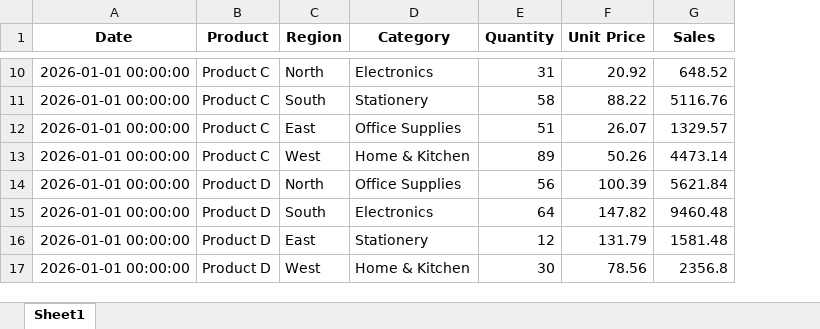
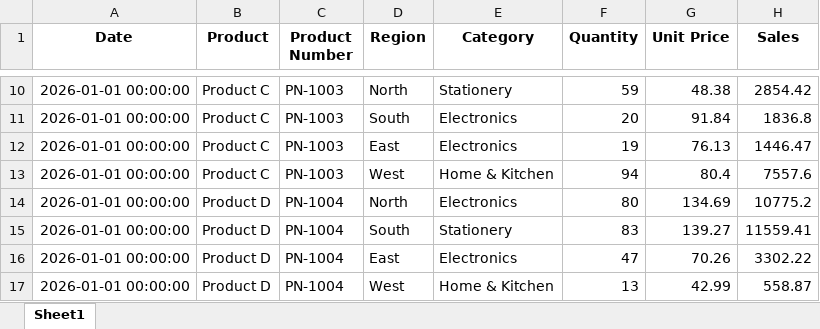
Before and after one commit to lak-j/Bussienes_Analysis_App, an Excel workbook: temp.xlsx, sheet Sheet1, drawn as a sheet; only a part is shown, gaps mark what is left out; values as stored, in another font and other column widths than the file's, no borders; addresses are those after the commit; the diff covers the shown part only; the diff names each change by its address in the sheet, - before the commit and + after, or states it on an @@ line.

Commit message:
top performing products UI enhancement

```diff
--- a/temp.xlsx (sheet Sheet1)
+++ b/temp.xlsx (sheet Sheet1)
+column C (Product Number), rows 10-17: PN-1003 | PN-1003 | PN-1003 | PN-1003 | PN-1004 | PN-1004 | PN-1004 | PN-1004
-E10 (Category): Electronics
+E10 (Category): Stationery
-F10 (Quantity): 31
+F10 (Quantity): 59
-G10 (Unit Price): 20.92
+G10 (Unit Price): 48.38
-H10 (Sales): 648.52
+H10 (Sales): 2854.42
-E11 (Category): Stationery
+E11 (Category): Electronics
-F11 (Quantity): 58
+F11 (Quantity): 20
-G11 (Unit Price): 88.22
+G11 (Unit Price): 91.84
-H11 (Sales): 5116.76
+H11 (Sales): 1836.8
-E12 (Category): Office Supplies
+E12 (Category): Electronics
-F12 (Quantity): 51
+F12 (Quantity): 19
-G12 (Unit Price): 26.07
+G12 (Unit Price): 76.13
-H12 (Sales): 1329.57
+H12 (Sales): 1446.47
-F13 (Quantity): 89
+F13 (Quantity): 94
-G13 (Unit Price): 50.26
+G13 (Unit Price): 80.4
-H13 (Sales): 4473.14
+H13 (Sales): 7557.6
-E14 (Category): Office Supplies
+E14 (Category): Electronics
-F14 (Quantity): 56
+F14 (Quantity): 80
-G14 (Unit Price): 100.39
+G14 (Unit Price): 134.69
-H14 (Sales): 5621.84
+H14 (Sales): 10775.2
-E15 (Category): Electronics
+E15 (Category): Stationery
-F15 (Quantity): 64
+F15 (Quantity): 83
-G15 (Unit Price): 147.82
+G15 (Unit Price): 139.27
-H15 (Sales): 9460.48
+H15 (Sales): 11559.41
-E16 (Category): Stationery
+E16 (Category): Electronics
-F16 (Quantity): 12
+F16 (Quantity): 47
-G16 (Unit Price): 131.79
+G16 (Unit Price): 70.26
-H16 (Sales): 1581.48
+H16 (Sales): 3302.22
-F17 (Quantity): 30
+F17 (Quantity): 13
-G17 (Unit Price): 78.56
+G17 (Unit Price): 42.99
-H17 (Sales): 2356.8
+H17 (Sales): 558.87
```
Also changed, not shown: 1759 edited cells elsewhere in this sheet, 21 other files.
